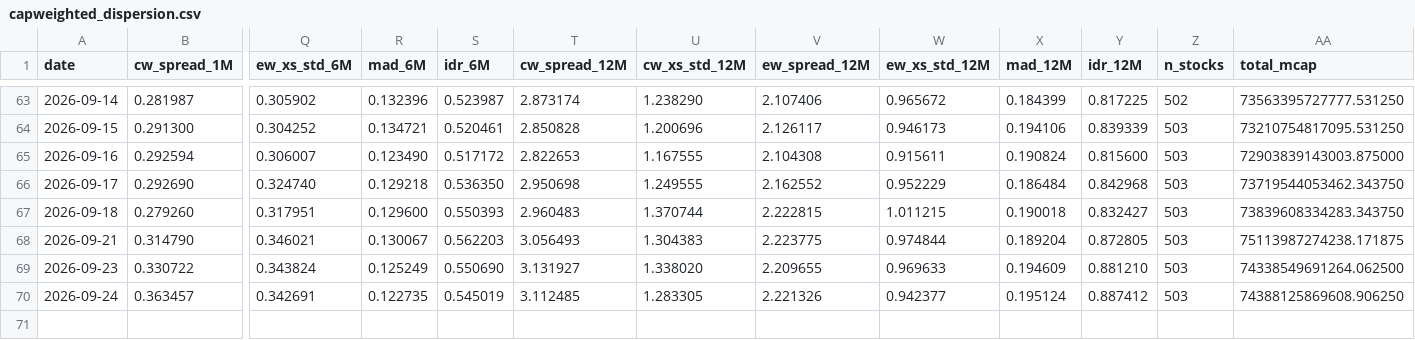
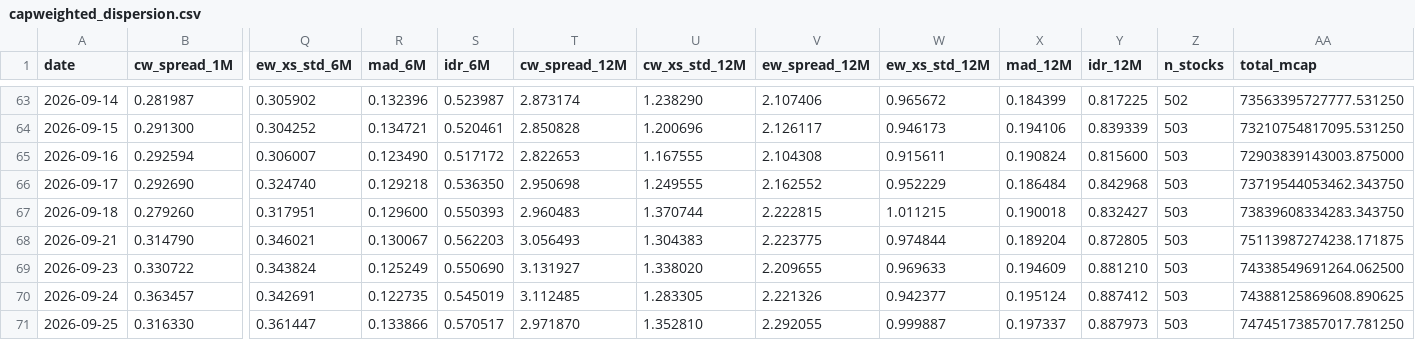
Before and after one commit to vpansare1/sp500-dispersion, a CSV file: data/capweighted_dispersion.csv, drawn as a sheet; only a part is shown, gaps mark what is left out; rows hold the shown columns only; the diff names each change by its address in the sheet, - before the commit and + after, or states it on an @@ line.

```diff
--- a/data/capweighted_dispersion.csv
+++ b/data/capweighted_dispersion.csv
-AA70 (total_mcap): 74388125869608.906250
+AA70 (total_mcap): 74388125869608.890625
+row 71: 2026-09-25 | 0.316330 | 0.361447 | 0.133866 | 0.570517 | 2.971870 | 1.352810 | 2.292055 | 0.999887 | 0.197337 | 0.887973 | 503 | 74745173857017.781250
```
Also changed, not shown: data/spx.csv, 11 other files.
